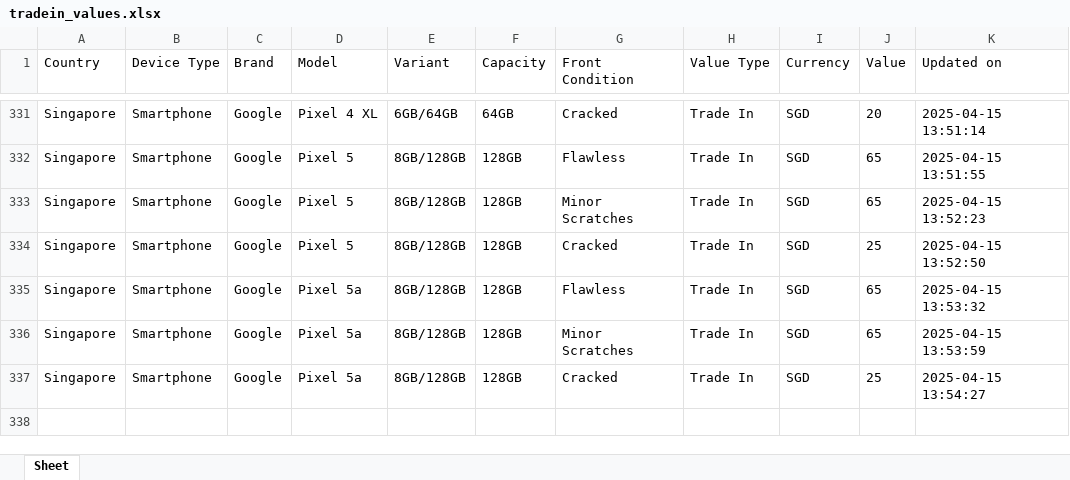
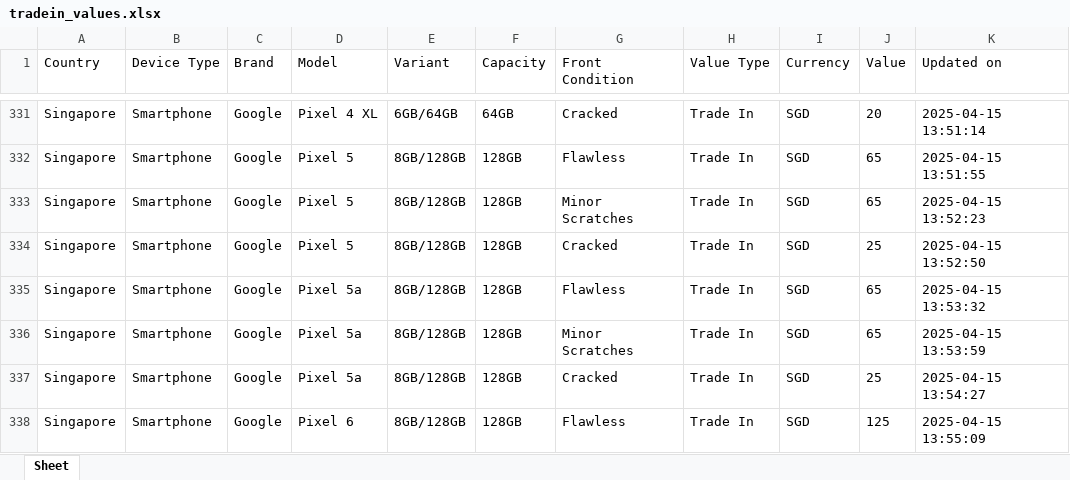
Before and after one commit to Ashutoshmitra/TradeBot, an Excel workbook: tradein_values.xlsx, sheet Sheet, drawn as a sheet; only a part is shown, gaps mark what is left out; values as stored, in another font and other column widths than the file's, no borders; the diff names each change by its address in the sheet, - before the commit and + after, or states it on an @@ line.

```diff
--- a/tradein_values.xlsx (sheet Sheet)
+++ b/tradein_values.xlsx (sheet Sheet)
+row 338: Singapore | Smartphone | Google | Pixel 6 | 8GB/128GB | 128GB | Flawless | Trade In | SGD | 125 | 2025-04-15 13:55:09
```
